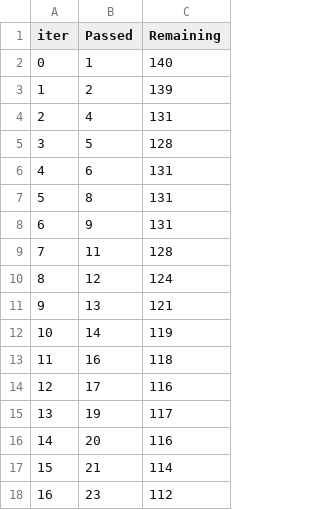
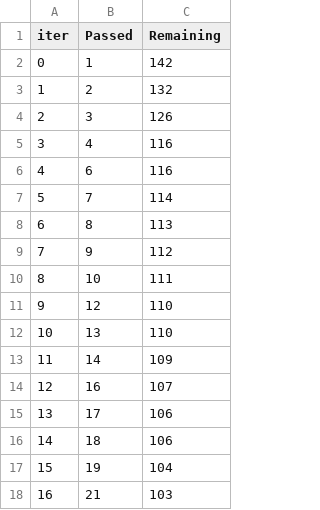
Before and after one commit to Mackintosh007/mlproject, a TSV file: catboost_info/time_left.tsv, drawn as a sheet; only a part is shown; the diff covers the shown part only.

```diff
--- a/catboost_info/time_left.tsv
+++ b/catboost_info/time_left.tsv
@@ -1,18 +1,18 @@
 iter	Passed	Remaining
-0	1	140
-1	2	139
-2	4	131
-3	5	128
-4	6	131
-5	8	131
-6	9	131
-7	11	128
-8	12	124
-9	13	121
-10	14	119
-11	16	118
-12	17	116
-13	19	117
-14	20	116
-15	21	114
-16	23	112
+0	1	142
+1	2	132
+2	3	126
+3	4	116
+4	6	116
+5	7	114
+6	8	113
+7	9	112
+8	10	111
+9	12	110
+10	13	110
+11	14	109
+12	16	107
+13	17	106
+14	18	106
+15	19	104
+16	21	103
```
Also changed, not shown: 148 edited cells elsewhere in this file, 9 other files.
